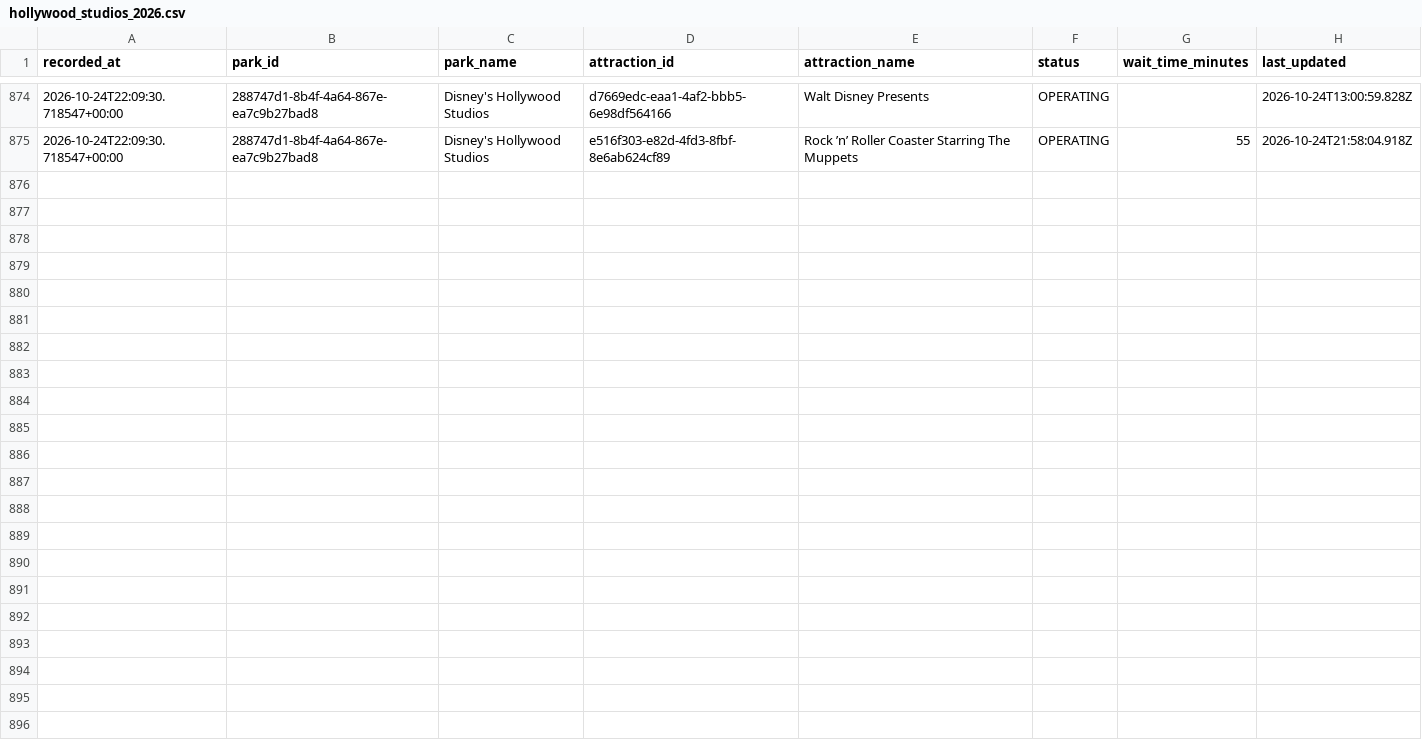
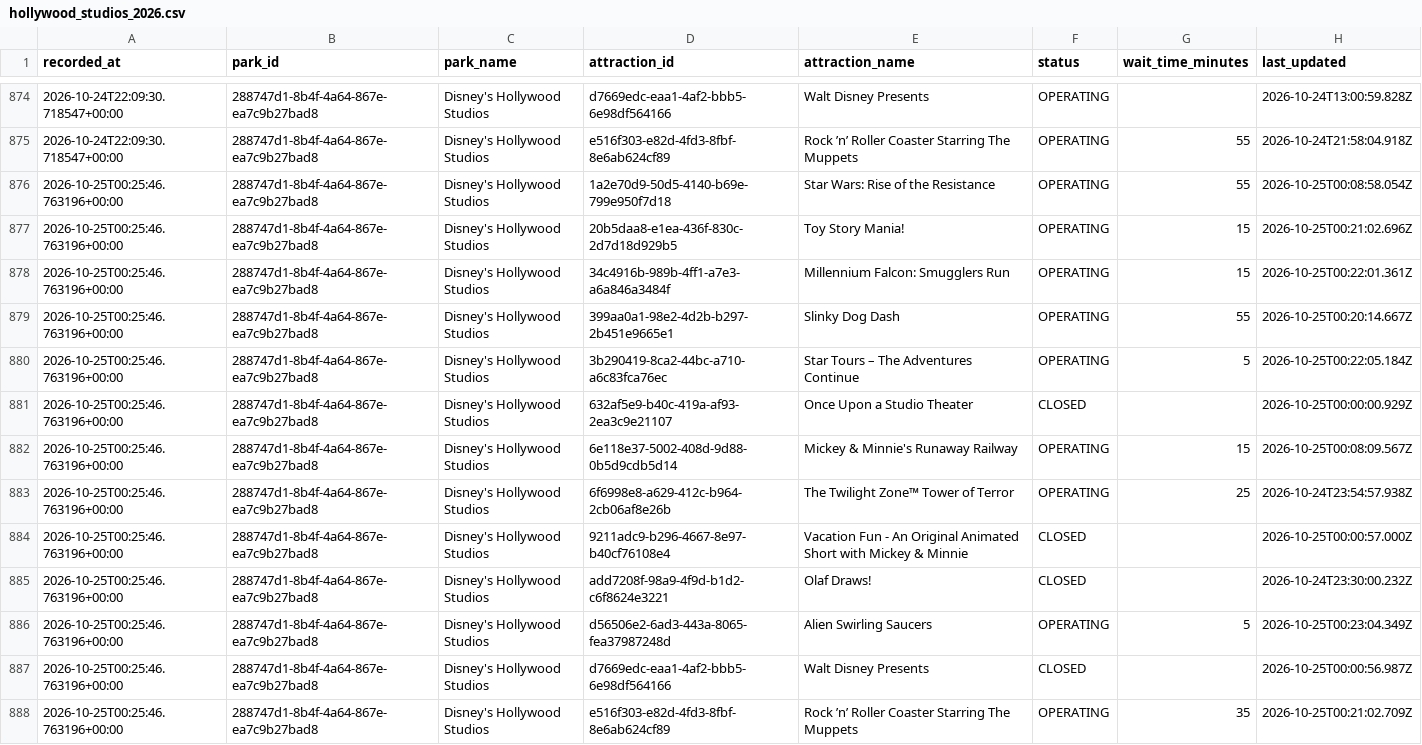
Before and after one commit to TheWaitTimes/park_data, a CSV file: data/hollywood_studios_2026.csv, drawn as a sheet; only a part is shown, gaps mark what is left out.

```diff
--- a/data/hollywood_studios_2026.csv
+++ b/data/hollywood_studios_2026.csv
@@ -875 +875,14 @@ recorded_at,park_id,park_name,attraction_id,attraction_name,status,wait_time_min
 2026-10-24T22:09:30.718547+00:00,288747d1-8b4f-4a64-867e-ea7c9b27bad8,Disney's Hollywood Studios,e516f303-e82d-4fd3-8fbf-8e6ab624cf89,Rock ’n’ Roller Coaster Starring The Muppets,OPERATING,55,2026-10-24T21:58:04.918Z
+2026-10-25T00:25:46.763196+00:00,288747d1-8b4f-4a64-867e-ea7c9b27bad8,Disney's Hollywood Studios,1a2e70d9-50d5-4140-b69e-799e950f7d18,Star Wars: Rise of the Resistance,OPERATING,55,2026-10-25T00:08:58.054Z
+2026-10-25T00:25:46.763196+00:00,288747d1-8b4f-4a64-867e-ea7c9b27bad8,Disney's Hollywood Studios,20b5daa8-e1ea-436f-830c-2d7d18d929b5,Toy Story Mania!,OPERATING,15,2026-10-25T00:21:02.696Z
+2026-10-25T00:25:46.763196+00:00,288747d1-8b4f-4a64-867e-ea7c9b27bad8,Disney's Hollywood Studios,34c4916b-989b-4ff1-a7e3-a6a846a3484f,Millennium Falcon: Smugglers Run,OPERATING,15,2026-10-25T00:22:01.361Z
+2026-10-25T00:25:46.763196+00:00,288747d1-8b4f-4a64-867e-ea7c9b27bad8,Disney's Hollywood Studios,399aa0a1-98e2-4d2b-b297-2b451e9665e1,Slinky Dog Dash,OPERATING,55,2026-10-25T00:20:14.667Z
+2026-10-25T00:25:46.763196+00:00,288747d1-8b4f-4a64-867e-ea7c9b27bad8,Disney's Hollywood Studios,3b290419-8ca2-44bc-a710-a6c83fca76ec,Star Tours – The Adventures Continue,OPERATING,5,2026-10-25T00:22:05.184Z
+2026-10-25T00:25:46.763196+00:00,288747d1-8b4f-4a64-867e-ea7c9b27bad8,Disney's Hollywood Studios,632af5e9-b40c-419a-af93-2ea3c9e21107,Once Upon a Studio Theater,CLOSED,,2026-10-25T00:00:00.929Z
+2026-10-25T00:25:46.763196+00:00,288747d1-8b4f-4a64-867e-ea7c9b27bad8,Disney's Hollywood Studios,6e118e37-5002-408d-9d88-0b5d9cdb5d14,Mickey & Minnie's Runaway Railway,OPERATING,15,2026-10-25T00:08:09.567Z
+2026-10-25T00:25:46.763196+00:00,288747d1-8b4f-4a64-867e-ea7c9b27bad8,Disney's Hollywood Studios,6f6998e8-a629-412c-b964-2cb06af8e26b,The Twilight Zone™ Tower of Terror,OPERATING,25,2026-10-24T23:54:57.938Z
+2026-10-25T00:25:46.763196+00:00,288747d1-8b4f-4a64-867e-ea7c9b27bad8,Disney's Hollywood Studios,9211adc9-b296-4667-8e97-b40cf76108e4,Vacation Fun - An Original Animated Short with Mickey & Minnie,CLOSED,,2026-10-25T00:00:57.000Z
+2026-10-25T00:25:46.763196+00:00,288747d1-8b4f-4a64-867e-ea7c9b27bad8,Disney's Hollywood Studios,add7208f-98a9-4f9d-b1d2-c6f8624e3221,Olaf Draws!,CLOSED,,2026-10-24T23:30:00.232Z
+2026-10-25T00:25:46.763196+00:00,288747d1-8b4f-4a64-867e-ea7c9b27bad8,Disney's Hollywood Studios,d56506e2-6ad3-443a-8065-fea37987248d,Alien Swirling Saucers,OPERATING,5,2026-10-25T00:23:04.349Z
+2026-10-25T00:25:46.763196+00:00,288747d1-8b4f-4a64-867e-ea7c9b27bad8,Disney's Hollywood Studios,d7669edc-eaa1-4af2-bbb5-6e98df564166,Walt Disney Presents,CLOSED,,2026-10-25T00:00:56.987Z
+2026-10-25T00:25:46.763196+00:00,288747d1-8b4f-4a64-867e-ea7c9b27bad8,Disney's Hollywood Studios,e516f303-e82d-4fd3-8fbf-8e6ab624cf89,Rock ’n’ Roller Coaster Starring The Muppets,OPERATING,35,2026-10-25T00:21:02.709Z
```
Also changed, not shown: 2 other files.
